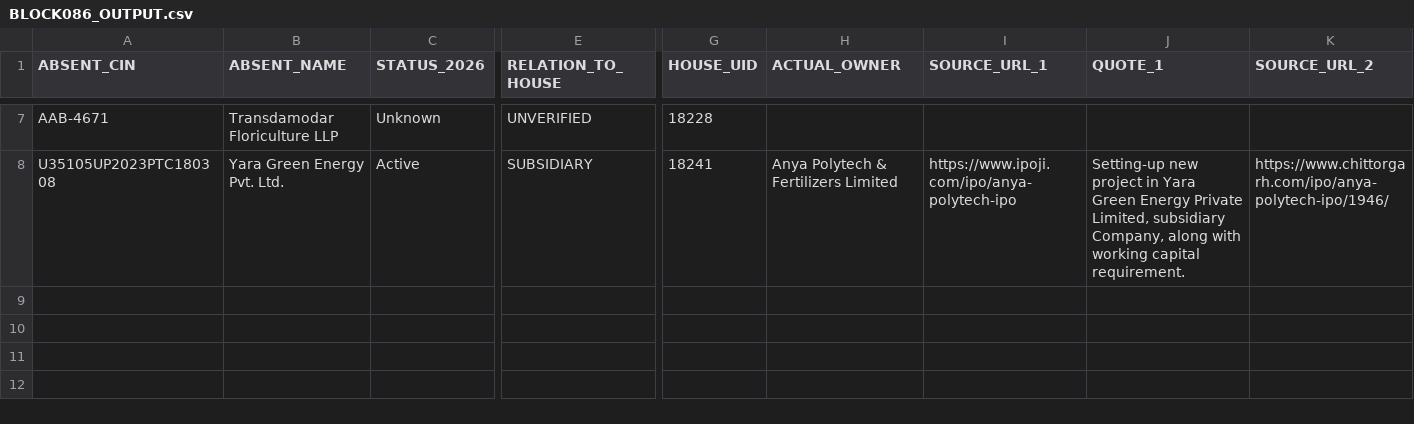
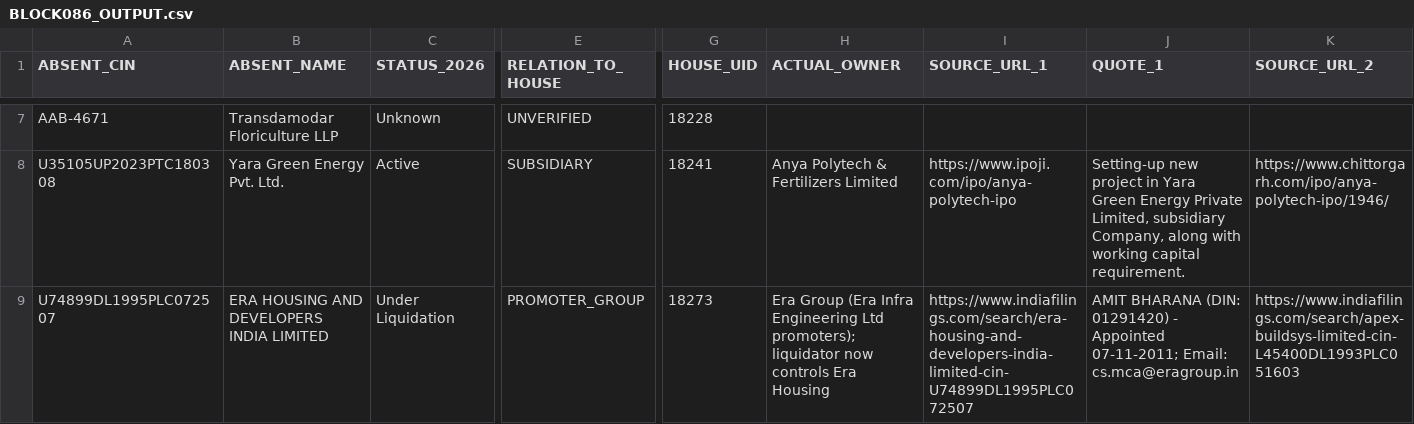
Before and after one commit to pavithra610-cell/claude, a CSV file: A3_ABSENT_LANE/cloud_blocks/BLOCK086_OUTPUT.csv, drawn as a sheet; only a part is shown, gaps mark what is left out; rows hold the shown columns only; the diff names each change by its address in the sheet, - before the commit and + after, or states it on an @@ line.

```diff
--- a/A3_ABSENT_LANE/cloud_blocks/BLOCK086_OUTPUT.csv
+++ b/A3_ABSENT_LANE/cloud_blocks/BLOCK086_OUTPUT.csv
+row 9: U74899DL1995PLC072507 | ERA HOUSING AND DEVELOPERS INDIA LIMITED | Under Liquidation | PROMOTER_GROUP | 18273 | Era Group (Era Infra Engineering Ltd promoters); liquidator now controls Era Housing | https://www.indiafilings.com/search/era-housing-and-developers-india-limited-cin-U74899DL1995PLC072507 | AMIT BHARANA (DIN: 01291420) - Appointed 07-11-2011; Email: cs.mca@eragroup.in | https://www.indiafilings.com/search/apex-buildsys-limited-cin-L45400DL1993PLC051603
```
Also changed, not shown: A3_ABSENT_LANE/cloud_blocks/BLOCK081_OUTPUT.csv, A3_ABSENT_LANE/cloud_blocks/BLOCK083_OUTPUT.csv, 4 other files.
